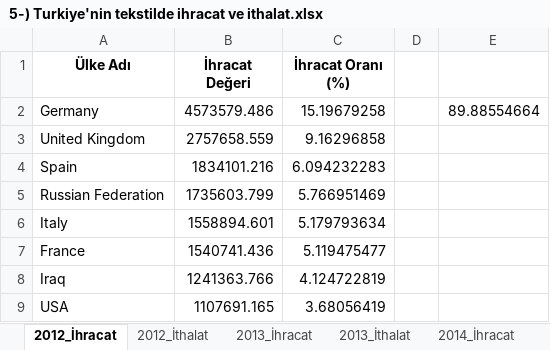
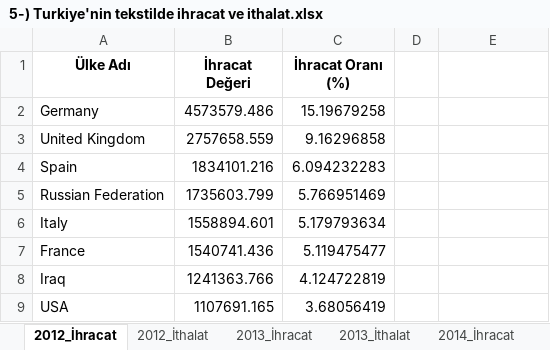
Before and after one commit to oguzoztekin/Dis-Ticaret-Tekstil, an Excel workbook: 5-) Turkiye'nin tekstilde ihracat ve ithalat.xlsx, sheet 2012_İhracat, drawn as a sheet; only a part is shown; values as stored, in another font and other column widths than the file's, no borders; the diff names each change by its address in the sheet, - before the commit and + after, or states it on an @@ line.

```diff
--- a/5-) Turkiye'nin tekstilde ihracat ve ithalat.xlsx (sheet 2012_İhracat)
+++ b/5-) Turkiye'nin tekstilde ihracat ve ithalat.xlsx (sheet 2012_İhracat)
-E2: 89.88554664
+E2: (empty)
```
Also changed, not shown: sheet 2012_İthalat, sheet 2013_İhracat.
